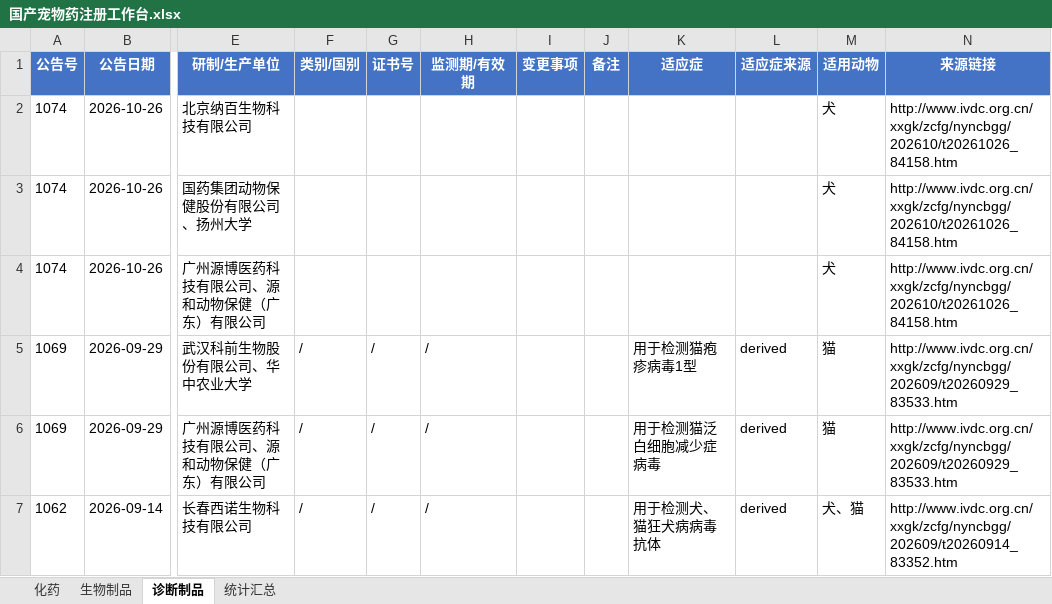
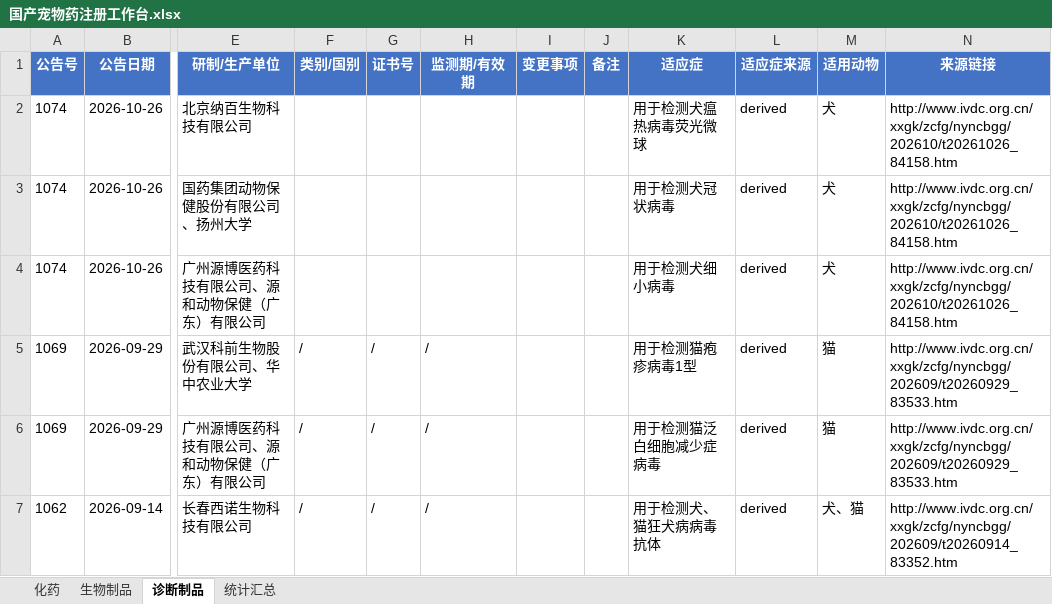
Before and after one commit to qqkiky/vet-drug-workbenches, an Excel workbook: workbench/国产宠物药注册工作台.xlsx, sheet 诊断制品, drawn as a sheet; only a part is shown, gaps mark what is left out; values as stored, in another font and other column widths than the file's, no borders; the diff names each change by its address in the sheet, - before the commit and + after, or states it on an @@ line.

```diff
--- a/workbench/国产宠物药注册工作台.xlsx (sheet 诊断制品)
+++ b/workbench/国产宠物药注册工作台.xlsx (sheet 诊断制品)
-K2 (适应症): (empty)
+K2 (适应症): 用于检测犬瘟热病毒荧光微球
-L2:L4 (适应症来源): (empty)
+L2:L4 (适应症来源): derived
-K3 (适应症): (empty)
+K3 (适应症): 用于检测犬冠状病毒
-K4 (适应症): (empty)
+K4 (适应症): 用于检测犬细小病毒
```
Also changed, not shown: workbench/兽药注册工作台.xlsx, workbench/宠物药注册工作台.xlsx, 15 other files.
